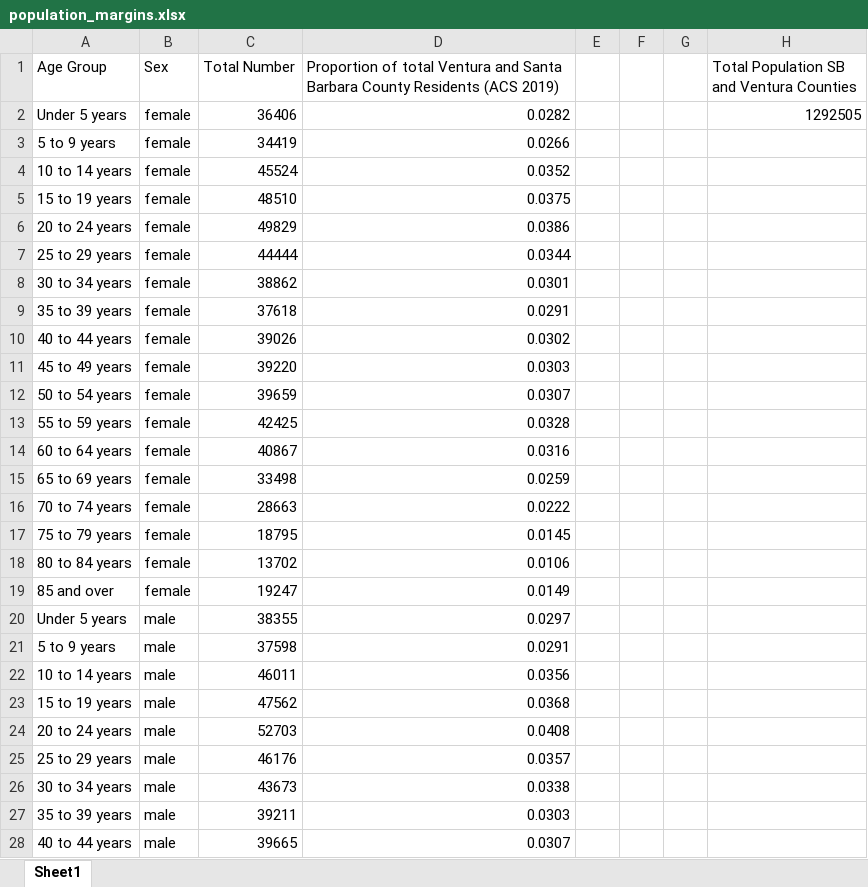
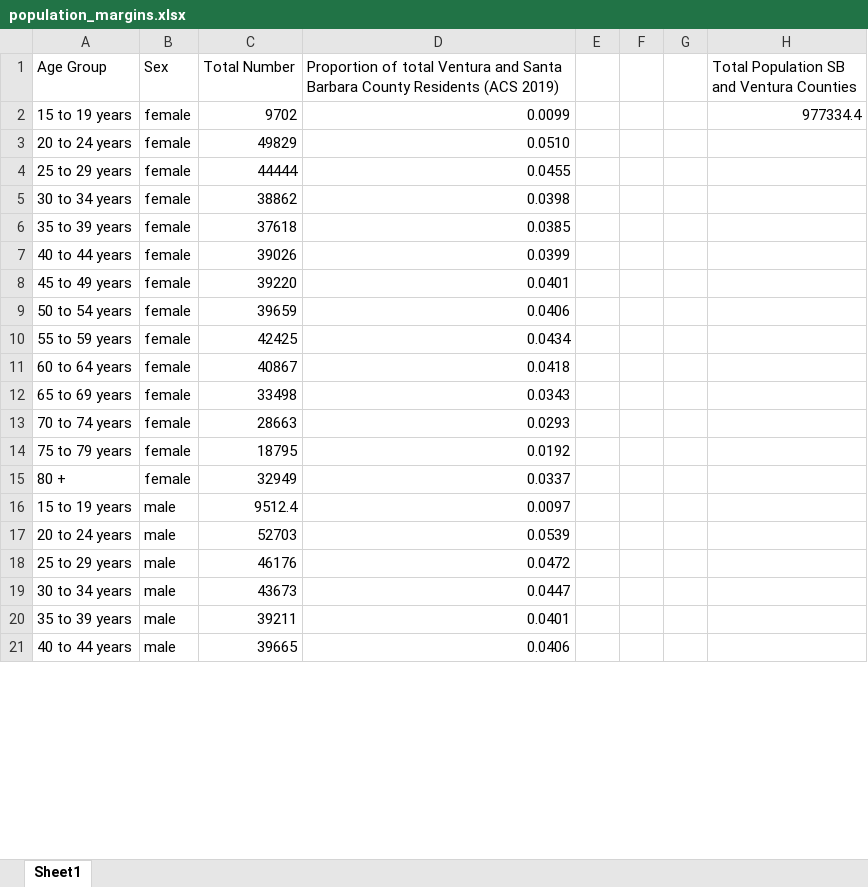
Before and after one commit to sydneyrilum/KelpWanted-Survey-Data-Analysis, an Excel workbook: data/population_margins.xlsx, sheet Sheet1, drawn as a sheet; only a part is shown; values as stored, in another font and other column widths than the file's, no borders; removed rows and columns are numbered as before the commit, all else as after; the diff covers the shown part only; the diff names each change by its address in the sheet, - before the commit and + after, or states it on an @@ line.

Commit message:
Updated population margins to account for only sbv residents over 18 years old in population weights

```diff
--- a/data/population_margins.xlsx (sheet Sheet1)
+++ b/data/population_margins.xlsx (sheet Sheet1)
-row 2: Under 5 years | female | 36406 | 0.0282 |  |  |  | 1292505
-row 3: 5 to 9 years | female | 34419 | 0.0266
-row 4: 10 to 14 years | female | 45524 | 0.0352
-row 5: 15 to 19 years | female | 48510 | 0.0375
+row 2: 15 to 19 years | female | 9702 | 0.0099 |  |  |  | 977334.4
-D3: 0.0386
+D3: 0.0510
-D4: 0.0344
+D4: 0.0455
-D5: 0.0301
+D5: 0.0398
-D6: 0.0291
+D6: 0.0385
-D7: 0.0302
+D7: 0.0399
-D8: 0.0303
+D8: 0.0401
-D9: 0.0307
+D9: 0.0406
-D10: 0.0328
+D10: 0.0434
-D11: 0.0316
+D11: 0.0418
-D12: 0.0259
+D12: 0.0343
-D13: 0.0222
+D13: 0.0293
-D14: 0.0145
+D14: 0.0192
-row 18: 80 to 84 years | female | 13702 | 0.0106
-row 19: 85 and over | female | 19247 | 0.0149
-row 20: Under 5 years | male | 38355 | 0.0297
-row 21: 5 to 9 years | male | 37598 | 0.0291
-row 22: 10 to 14 years | male | 46011 | 0.0356
-row 23: 15 to 19 years | male | 47562 | 0.0368
+row 15: 80 + | female | 32949 | 0.0337
+row 16: 15 to 19 years | male | 9512.4 | 0.0097
-D17: 0.0408
+D17: 0.0539
-D18: 0.0357
+D18: 0.0472
-D19: 0.0338
+D19: 0.0447
-D20: 0.0303
+D20: 0.0401
-D21: 0.0307
+D21: 0.0406
```
Also changed, not shown: 1 added row, 2 removed rows and 7 edited cells elsewhere in this sheet, 2 other files.
